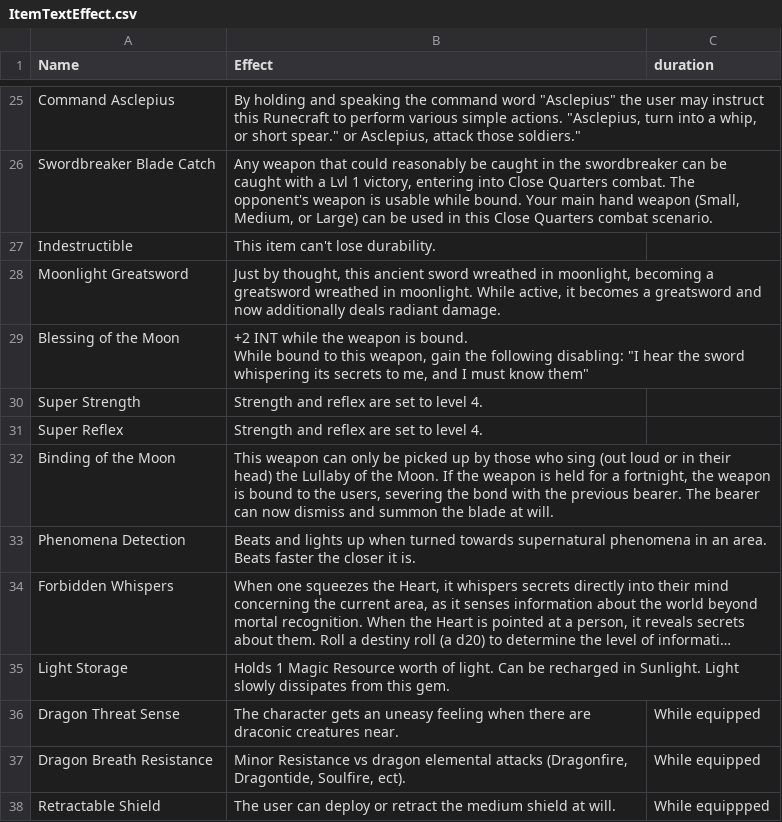
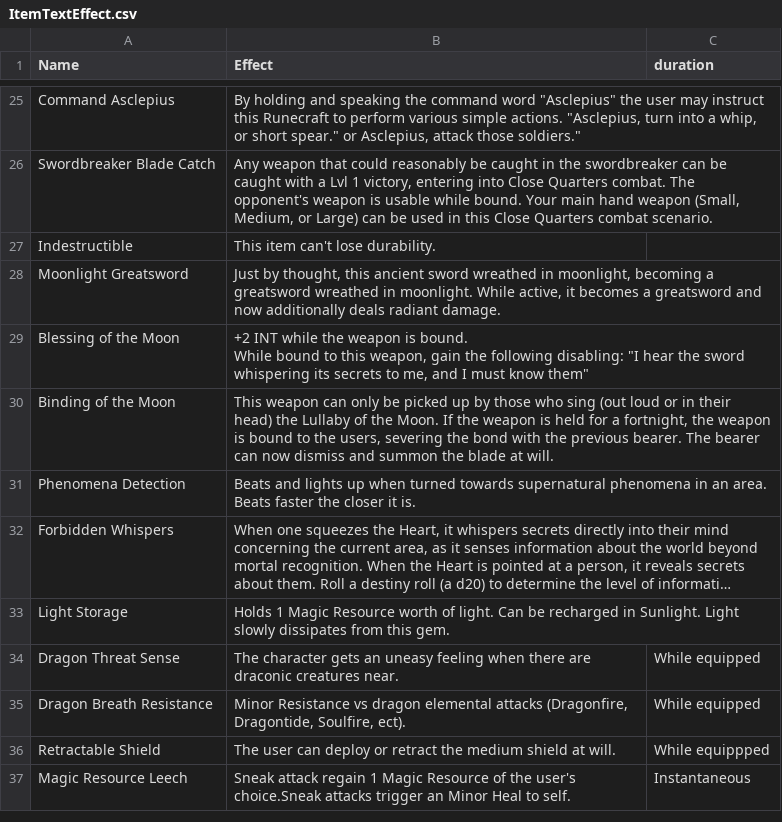
Before and after one commit to CogentRoleplayCommunity/FogentRoleplay, a CSV file: Effect/ItemTextEffect.csv, drawn as a sheet; only a part is shown, gaps mark what is left out; the shorter side is filled out with more unchanged rows; long unchanged cells end in ….

Commit message:
Moved over text effect

```diff
--- a/Effect/ItemTextEffect.csv
+++ b/Effect/ItemTextEffect.csv
@@ -31,4 +31,2 @@ Blessing of the Moon,"+2 INT while the weapon is bound.
 While bound to this weapon, gain the following disabling: ""I hear the sword whispering its secrets to me, and I must know them""",
-Super Strength,Strength and reflex are set to level 4.,
-Super Reflex,Strength and reflex are set to level 4.,
 Binding of the Moon,"This weapon can only be picked up by those who sing (out loud or in their head) the Lullaby of the Moon. If the weapon is held for a fortnight, the weapon is bound to the users, severing the bond with the previous bearer. The bearer can now dismiss and summon the blade at will.",
```
Also changed, not shown: Effect/TextEffect.csv.
